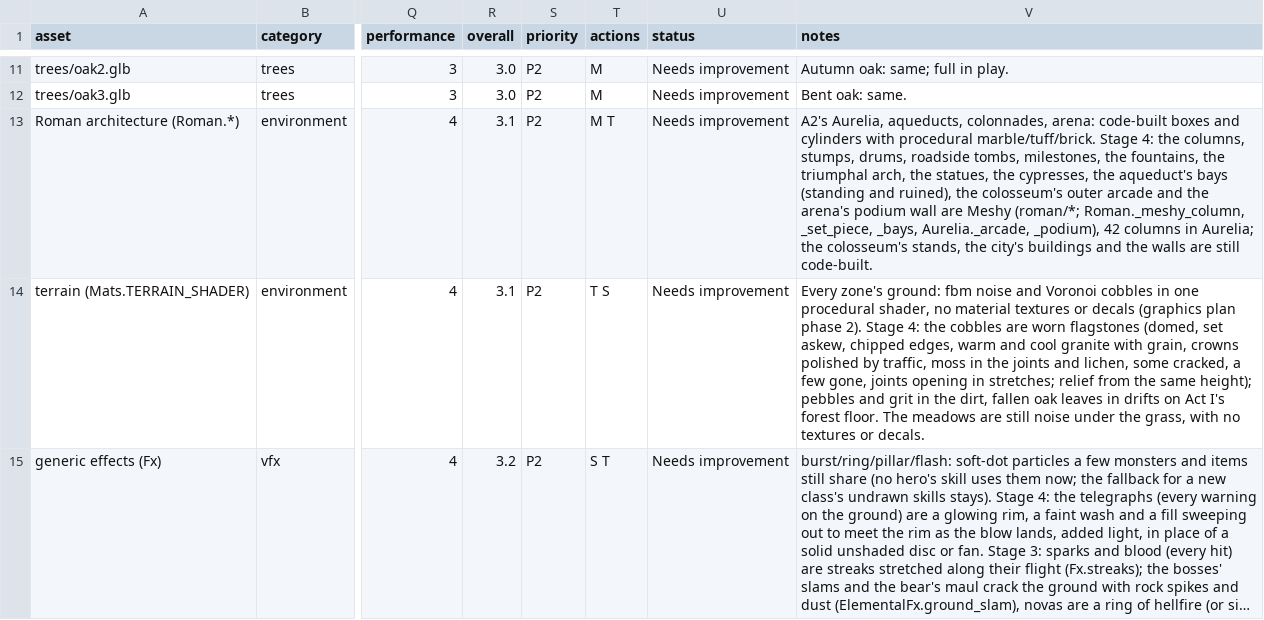
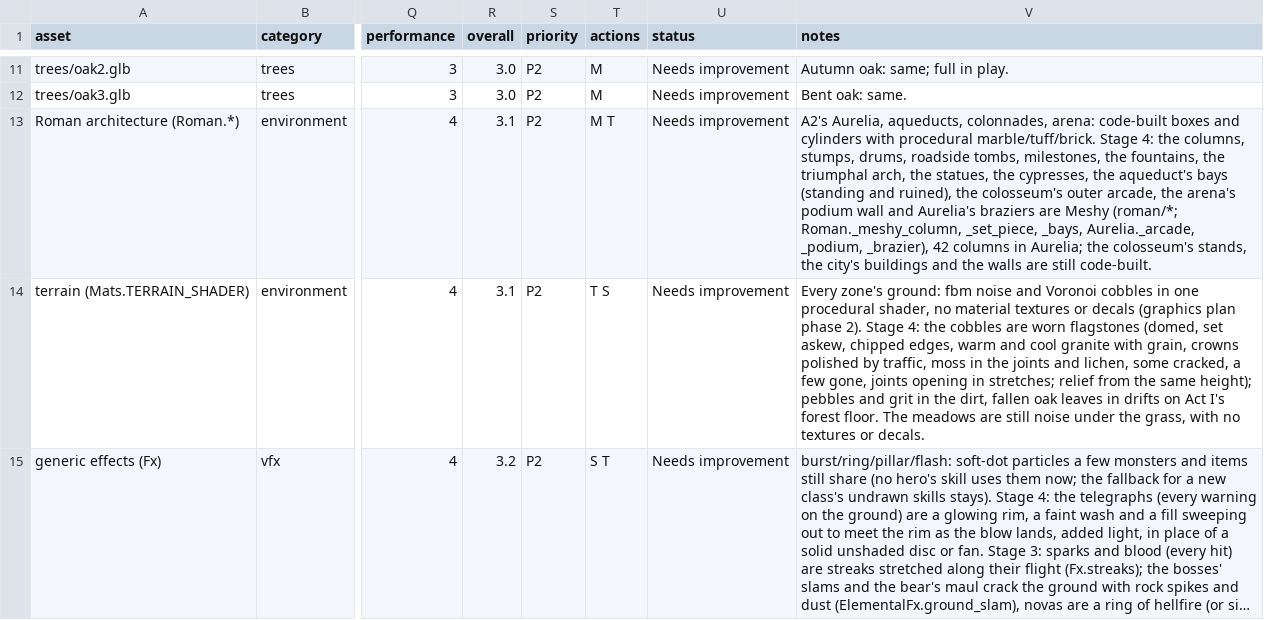
Before and after one commit to jjcw1337-rgb/ashen-crown, a CSV file: docs/visual/checklist.csv, drawn as a sheet; only a part is shown, gaps mark what is left out; long unchanged cells end in …; the diff covers the shown part only; the diff names each change by its address in the sheet, - before the commit and + after, or states it on an @@ line.

```diff
--- a/docs/visual/checklist.csv
+++ b/docs/visual/checklist.csv
-V13 (notes): …colosseum's outer arcade and the arena's podium wall are Meshy (roman/*; Roman._meshy_column, _set_piece, _bays, Aurelia._arcade, _podium), 42 columns…
+V13 (notes): …colosseum's outer arcade, the arena's podium wall and Aurelia's braziers are Meshy (roman/*; Roman._meshy_column, _set_piece, _bays, Aurelia._arcade, _podium, _brazier), 42 columns…
```
Also changed, not shown: 1 added row elsewhere in this file, 5 other files.
